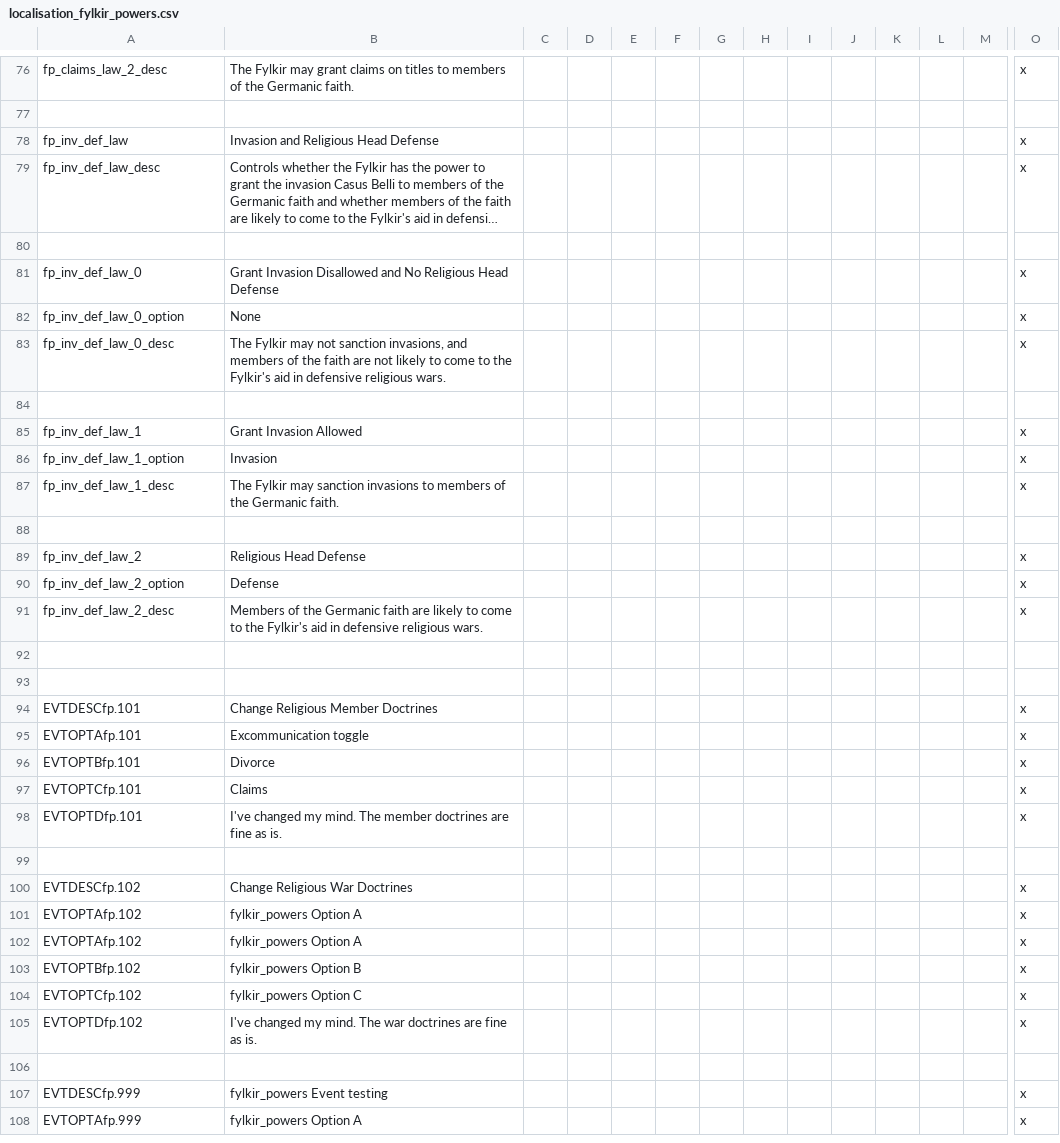
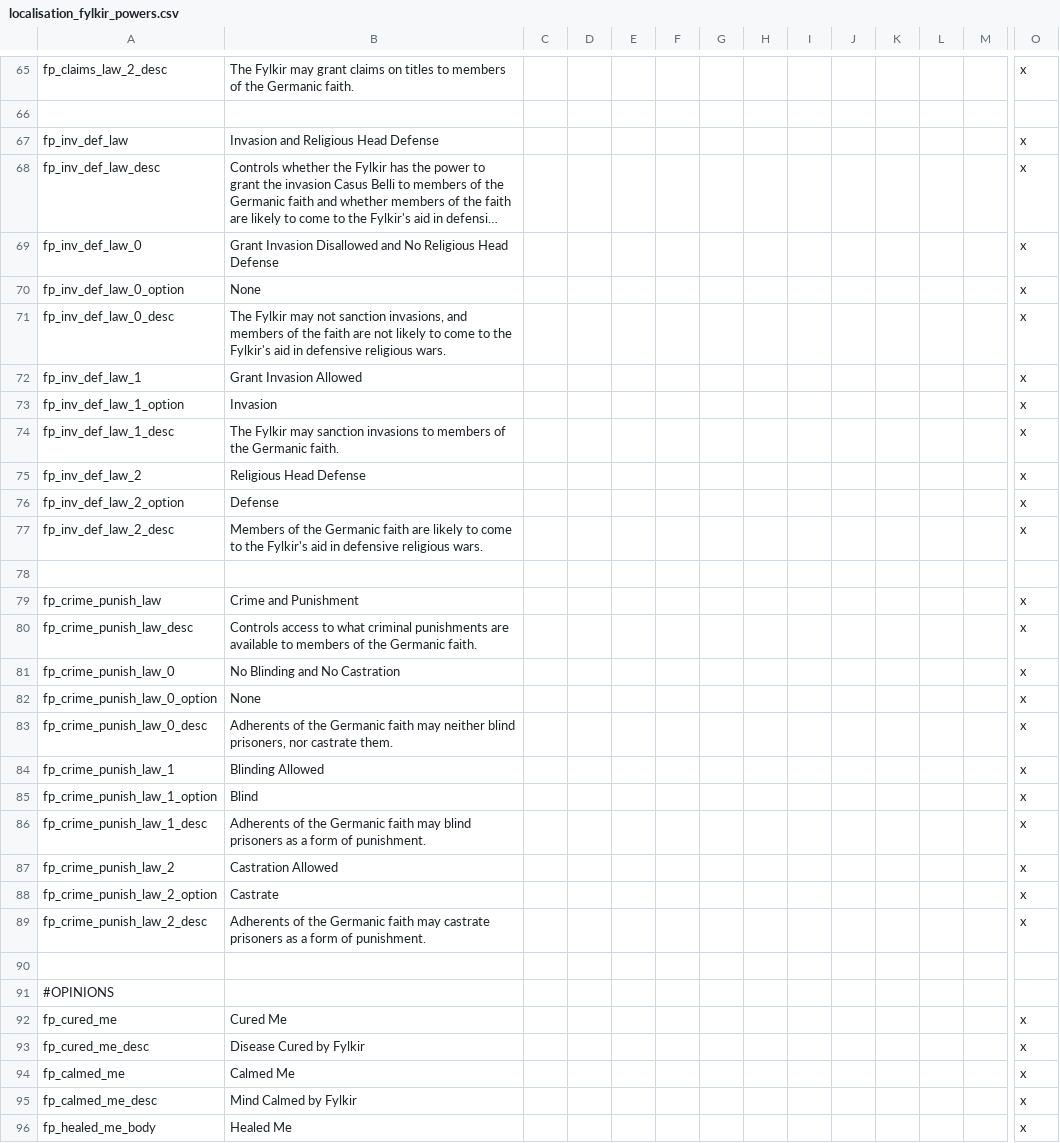
Before and after one commit to clsaiko/fylkir_powers, a CSV file: localisation/localisation_fylkir_powers.csv, drawn as a sheet; only a part is shown, gaps mark what is left out; the shorter side is filled out with more unchanged rows; long unchanged cells end in …; removed rows and columns are numbered as before the commit, all else as after; rows hold the shown columns only; the diff covers the shown part only; the diff names each change by its address in the sheet, - before the commit and + after, or states it on an @@ line.

Commit message:
healing opinion descriptions

```diff
--- a/localisation/localisation_fylkir_powers.csv
+++ b/localisation/localisation_fylkir_powers.csv
-row 80: (empty)
-row 84: (empty)
-row 88: (empty)
+row 78: (empty)
+row 79: fp_crime_punish_law | Crime and Punishment |  |  |  |  |  |  |  |  |  |  |  | x
+row 80: fp_crime_punish_law_desc | Controls access to what criminal punishments are available to members of the Germanic faith. |  |  |  |  |  |  |  |  |  |  |  | x
+row 81: fp_crime_punish_law_0 | No Blinding and No Castration |  |  |  |  |  |  |  |  |  |  |  | x
+row 82: fp_crime_punish_law_0_option | None |  |  |  |  |  |  |  |  |  |  |  | x
+row 83: fp_crime_punish_law_0_desc | Adherents of the Germanic faith may neither blind prisoners, nor castrate them. |  |  |  |  |  |  |  |  |  |  |  | x
+row 84: fp_crime_punish_law_1 | Blinding Allowed |  |  |  |  |  |  |  |  |  |  |  | x
+row 85: fp_crime_punish_law_1_option | Blind |  |  |  |  |  |  |  |  |  |  |  | x
+row 86: fp_crime_punish_law_1_desc | Adherents of the Germanic faith may blind prisoners as a form of punishment. |  |  |  |  |  |  |  |  |  |  |  | x
+row 87: fp_crime_punish_law_2 | Castration Allowed |  |  |  |  |  |  |  |  |  |  |  | x
+row 88: fp_crime_punish_law_2_option | Castrate |  |  |  |  |  |  |  |  |  |  |  | x
+row 89: fp_crime_punish_law_2_desc | Adherents of the Germanic faith may castrate prisoners as a form of punishment. |  |  |  |  |  |  |  |  |  |  |  | x
+row 90: (empty)
+row 91: #OPINIONS
+row 92: fp_cured_me | Cured Me |  |  |  |  |  |  |  |  |  |  |  | x
+row 93: fp_cured_me_desc | Disease Cured by Fylkir |  |  |  |  |  |  |  |  |  |  |  | x
+row 94: fp_calmed_me | Calmed Me |  |  |  |  |  |  |  |  |  |  |  | x
+row 95: fp_calmed_me_desc | Mind Calmed by Fylkir |  |  |  |  |  |  |  |  |  |  |  | x
+row 96: fp_healed_me_body | Healed Me |  |  |  |  |  |  |  |  |  |  |  | x
```
Also changed, not shown: 12 added rows, 18 removed rows, 4 moved rows and 3 edited cells elsewhere in this file, localisation/localisation_fp_backup.csv.
